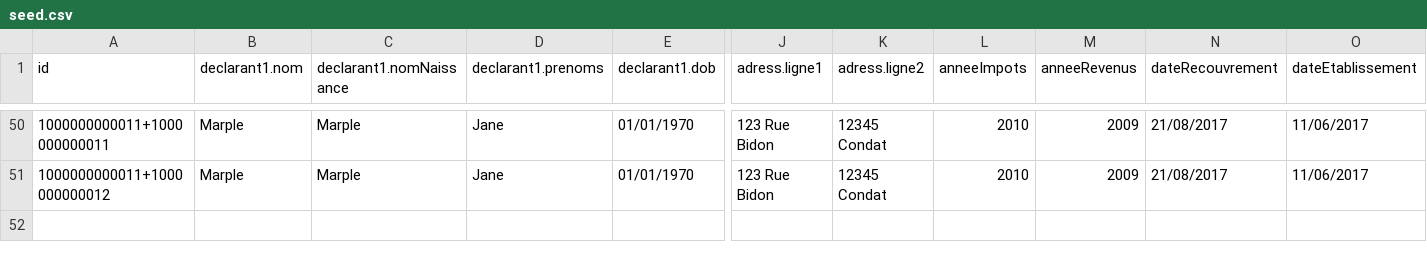
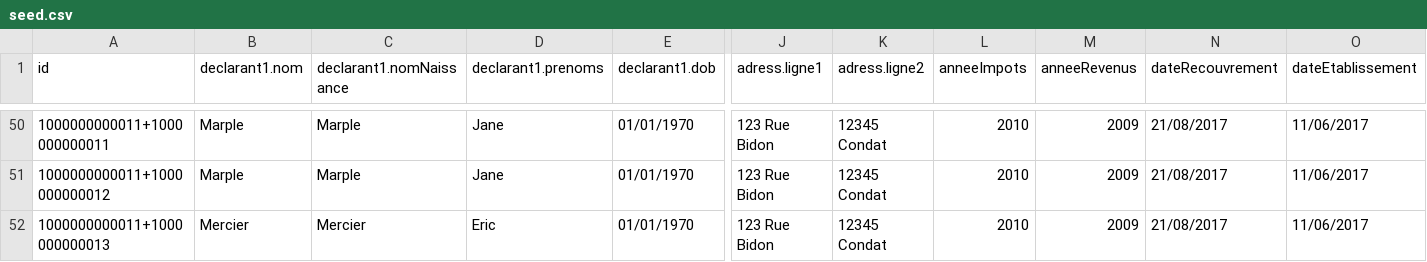
Before and after one commit to sirignano/svair-mock, a CSV file: data/seed.csv, drawn as a sheet; only a part is shown, gaps mark what is left out; rows hold the shown columns only; the diff names each change by its address in the sheet, - before the commit and + after, or states it on an @@ line.

Commit message:
fc seed

```diff
--- a/data/seed.csv
+++ b/data/seed.csv
+row 52: 1000000000011+1000000000013 | Mercier | Mercier | Eric | 01/01/1970 | 123 Rue Bidon | 12345 Condat | 2010 | 2009 | 21/08/2017 | 11/06/2017
```
